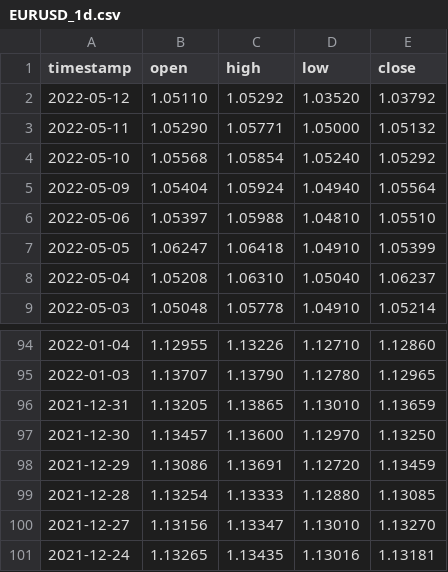
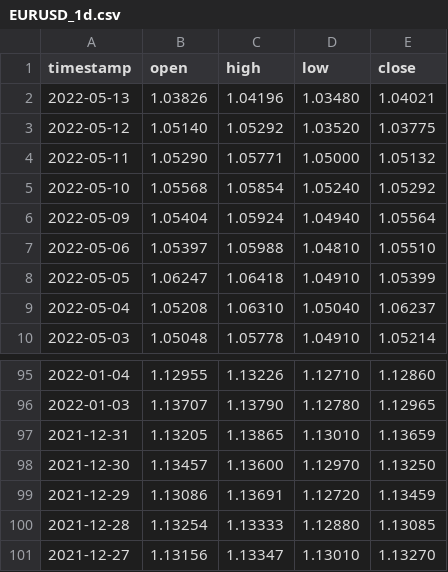
Before and after one commit to MagicMoleMM/FxIndicator, a CSV file: Data_fx/EURUSD_1d.csv, drawn as a sheet; only a part is shown, gaps mark what is left out.

```diff
--- a/Data_fx/EURUSD_1d.csv
+++ b/Data_fx/EURUSD_1d.csv
@@ -1,3 +1,4 @@
 timestamp,open,high,low,close
-2022-05-12,1.05110,1.05292,1.03520,1.03792
+2022-05-13,1.03826,1.04196,1.03480,1.04021
+2022-05-12,1.05140,1.05292,1.03520,1.03775
 2022-05-11,1.05290,1.05771,1.05000,1.05132
@@ -100,2 +101 @@ timestamp,open,high,low,close
 2021-12-27,1.13156,1.13347,1.13010,1.13270
-2021-12-24,1.13265,1.13435,1.13016,1.13181
```
Also changed, not shown: Data_fx/AUDUSD_1d.csv, Data_fx/AUDUSD_1h.csv, 20 other files.
